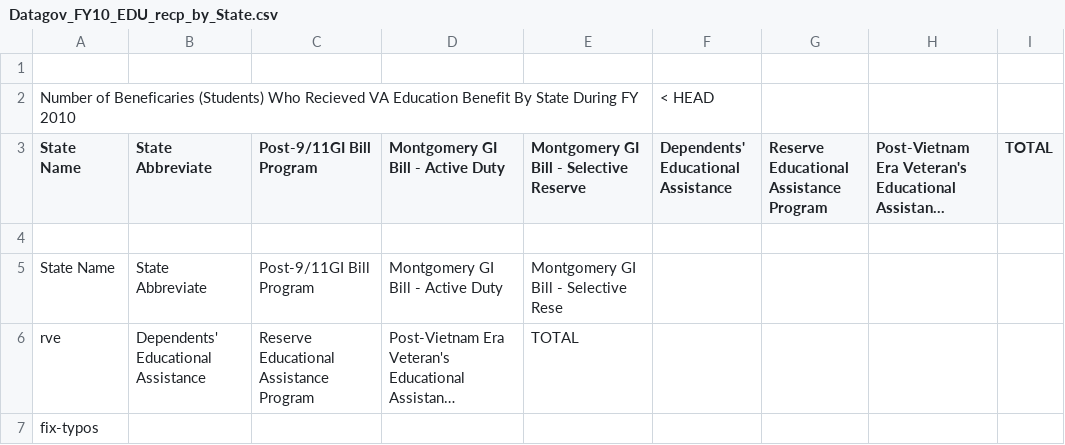
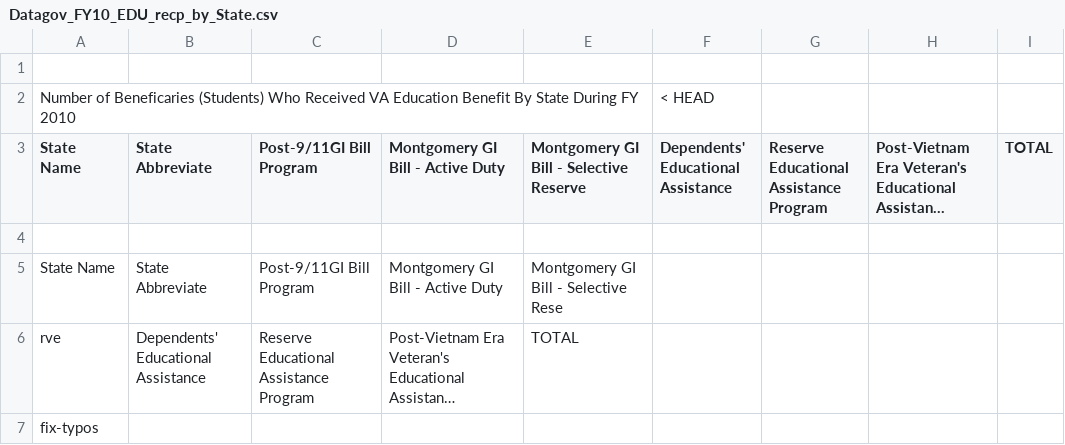
Before and after one commit to cosettemilla/csvkit, a CSV file: examples/realdata/Datagov_FY10_EDU_recp_by_State.csv, drawn as a sheet; only a part is shown; long unchanged cells end in …; the diff names each change by its address in the sheet, - before the commit and + after, or states it on an @@ line.

Commit message:
Fix typo: 'Recieved' -> 'Received'

```diff
--- a/examples/realdata/Datagov_FY10_EDU_recp_by_State.csv
+++ b/examples/realdata/Datagov_FY10_EDU_recp_by_State.csv
-A2 (State Name): …(Students) Who Recieved VA Education…
+A2 (State Name): …(Students) Who Received VA Education…
```
